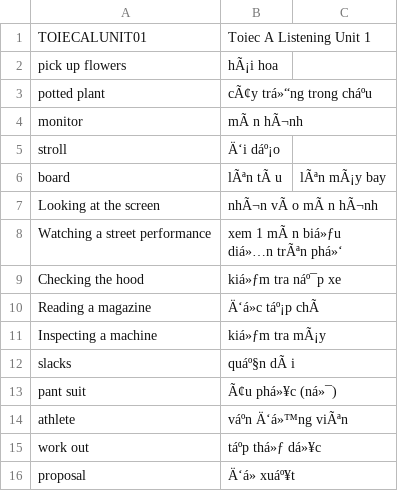
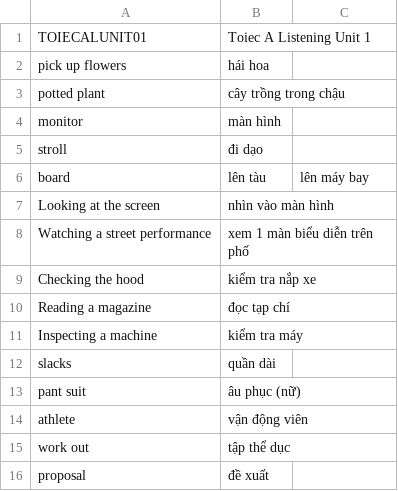
Before and after one commit to minhdua/StudyEnglishVocabulary, a CSV file: import/TOIECALUNIT01.csv, drawn as a sheet; the diff names each change by its address in the sheet, - before the commit and + after, or states it on an @@ line.

```diff
--- a/import/TOIECALUNIT01.csv
+++ b/import/TOIECALUNIT01.csv
-B2: hÃ¡i hoa
+B2: hái hoa
-B3: cÃ¢y trá»“ng trong cháºu
+B3: cây trồng trong chậu
-B4: mÃ n hÃ¬nh
+B4: màn hình
-B5: Ä‘i dáº¡o
+B5: đi dạo
-B6: lÃªn tÃ u
+B6: lên tàu
-C6: lÃªn mÃ¡y bay
+C6: lên máy bay
-B7: nhÃ¬n vÃ o mÃ n hÃ¬nh
+B7: nhìn vào màn hình
-B8: xem 1 mÃ n biá»ƒu diá»…n trÃªn phá»‘
+B8: xem 1 màn biểu diễn trên phố
-B9: kiá»ƒm tra náº¯p xe
+B9: kiểm tra nắp xe
-B10: Ä‘á»c táº¡p chÃ
+B10: đọc tạp chí
-B11: kiá»ƒm tra mÃ¡y
+B11: kiểm tra máy
-B12: quáº§n dÃ i
+B12: quần dài
-B13: Ã¢u phá»¥c (ná»¯)
+B13: âu phục (nữ)
-B14: váºn Ä‘á»™ng viÃªn
+B14: vận động viên
-B15: táºp thá»ƒ dá»¥c
+B15: tập thể dục
-B16: Ä‘á» xuáº¥t
+B16: đề xuất
```
Also changed, not shown: import/TOIECALUNIT03.csv, import/TOIECALUNIT07.csv, 13 other files.
